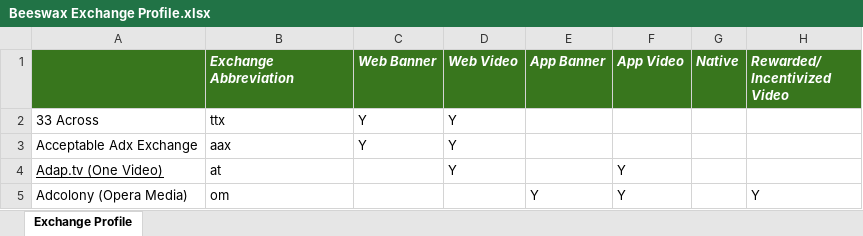
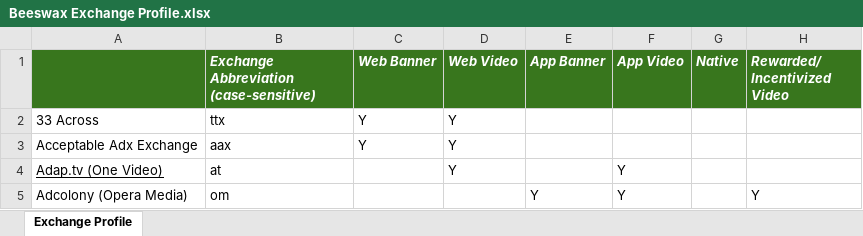
Before and after one commit to BeeswaxIO/beeswax-api, an Excel workbook: beeswax/Beeswax Exchange Profile.xlsx, sheet Exchange Profile, drawn as a sheet; only a part is shown; values as stored, in another font and other column widths than the file's, no borders; the diff names each change by its address in the sheet, - before the commit and + after, or states it on an @@ line.

Commit message:
Add files via upload
(case-sensitive)

```diff
--- a/beeswax/Beeswax Exchange Profile.xlsx (sheet Exchange Profile)
+++ b/beeswax/Beeswax Exchange Profile.xlsx (sheet Exchange Profile)
-B1: Exchange Abbreviation
+B1: Exchange Abbreviation (case-sensitive)
```
